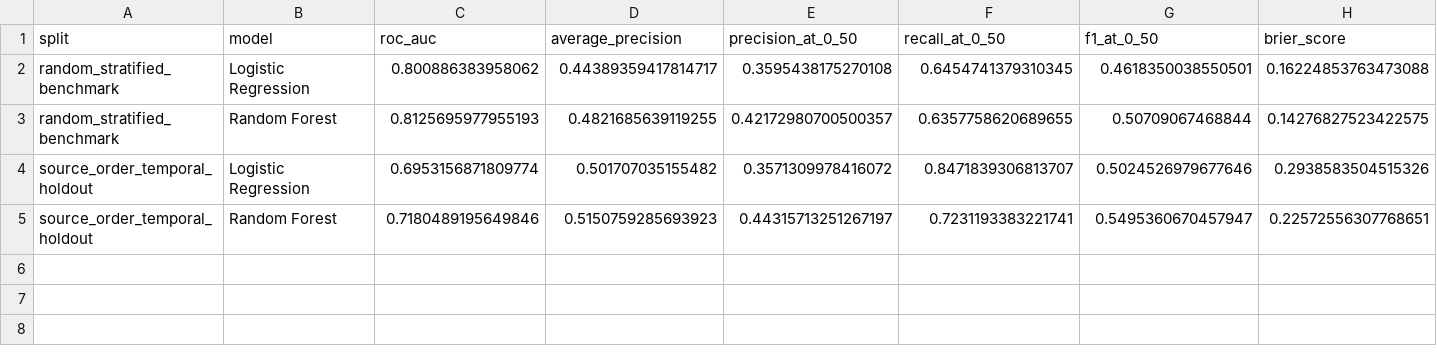
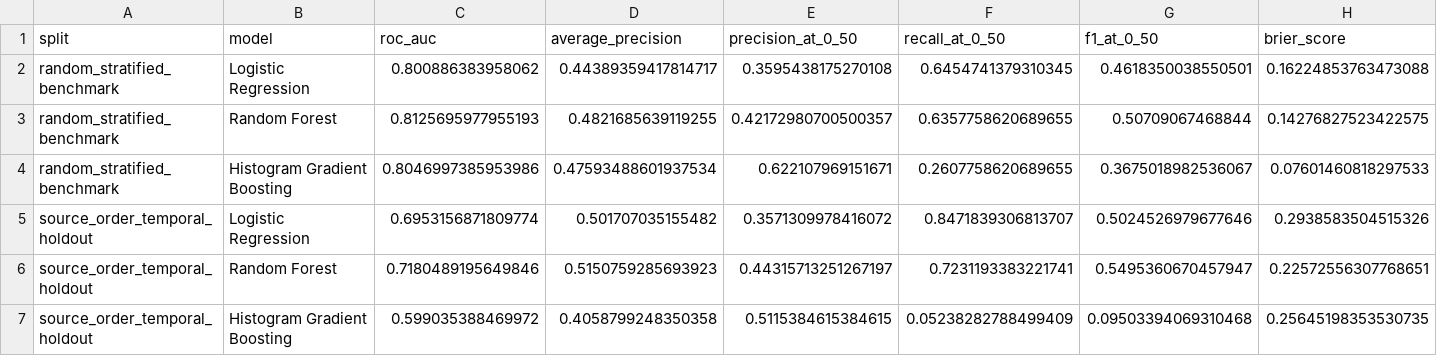
Before and after one commit to Lakshmi-Sindhu-P/Campaign-Prophet, a CSV file: outputs/notebook_02/model_metrics.csv, drawn as a sheet; the diff names each change by its address in the sheet, - before the commit and + after, or states it on an @@ line.

```diff
--- a/outputs/notebook_02/model_metrics.csv
+++ b/outputs/notebook_02/model_metrics.csv
+row 4: random_stratified_benchmark | Histogram Gradient Boosting | 0.8046997385953986 | 0.47593488601937534 | 0.622107969151671 | 0.2607758620689655 | 0.3675018982536067 | 0.07601460818297533
+row 7: source_order_temporal_holdout | Histogram Gradient Boosting | 0.599035388469972 | 0.4058799248350358 | 0.5115384615384615 | 0.05238282788499409 | 0.09503394069310468 | 0.25645198353530735
```
Also changed, not shown: outputs/notebook_02/capacity_table_by_model.csv, outputs/notebook_02/leakage_comparison.csv, 13 other files.
